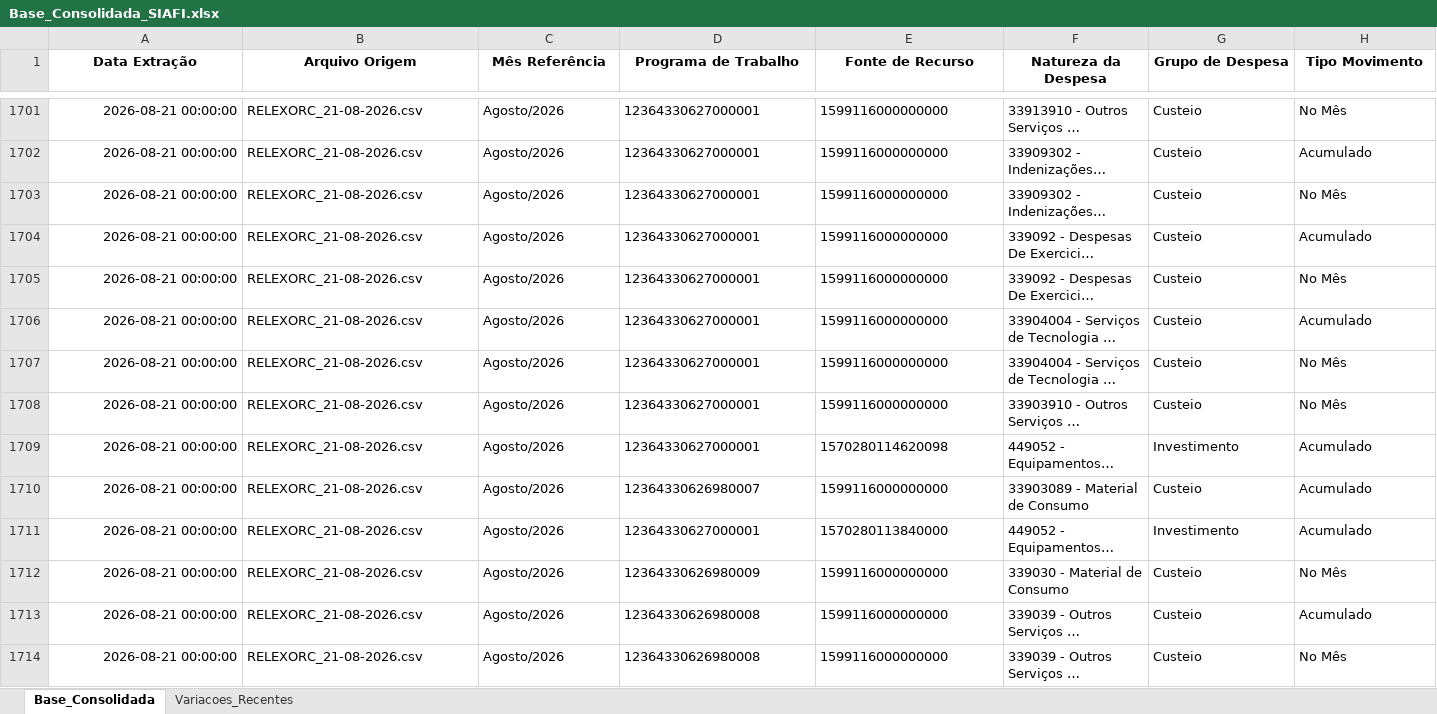
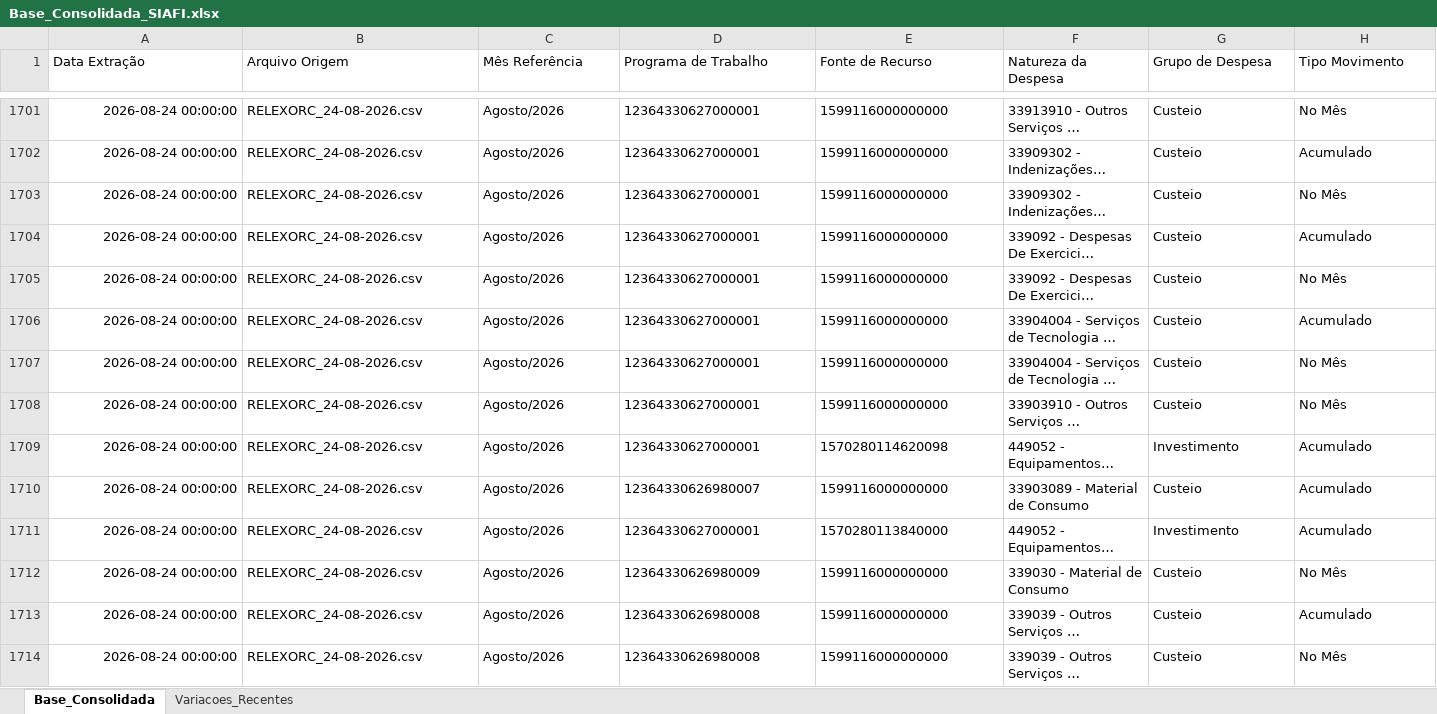
Before and after one commit to leuler-web/painel-execucao-uea, an Excel workbook: Base_Consolidada_SIAFI.xlsx, sheet Base_Consolidada, drawn as a sheet; only a part is shown, gaps mark what is left out; long unchanged cells end in …; values as stored, in another font and other column widths than the file's, no borders; the diff covers the shown part only; the diff names each change by its address in the sheet, - before the commit and + after, or states it on an @@ line.

Commit message:
Atualização automática - Base Consolidada

```diff
--- a/Base_Consolidada_SIAFI.xlsx (sheet Base_Consolidada)
+++ b/Base_Consolidada_SIAFI.xlsx (sheet Base_Consolidada)
@@ A1:H1 bold: on → off, alignment: center → left @@
-A1701:A1714 (Data Extração): 2026-08-21 00:00:00
+A1701:A1714 (Data Extração): 2026-08-24 00:00:00
-B1701:B1714 (Arquivo Origem): RELEXORC_21-08-2026.csv
+B1701:B1714 (Arquivo Origem): RELEXORC_24-08-2026.csv
```
Also changed, not shown: 676 edited cells and cell formats elsewhere in this sheet, sheet Variacoes_Recentes.
